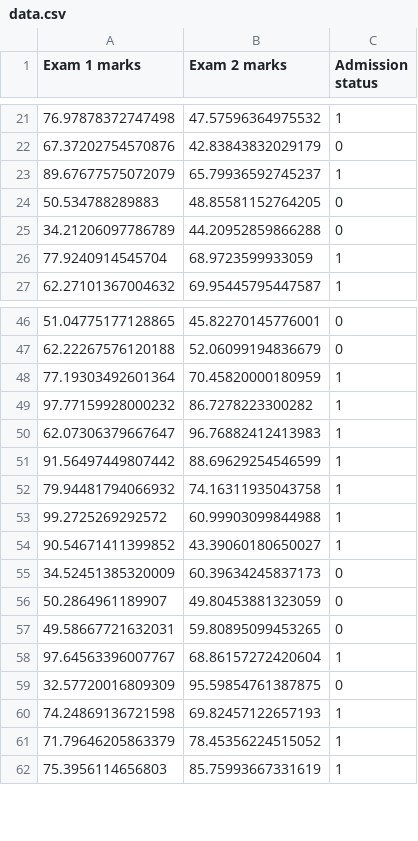
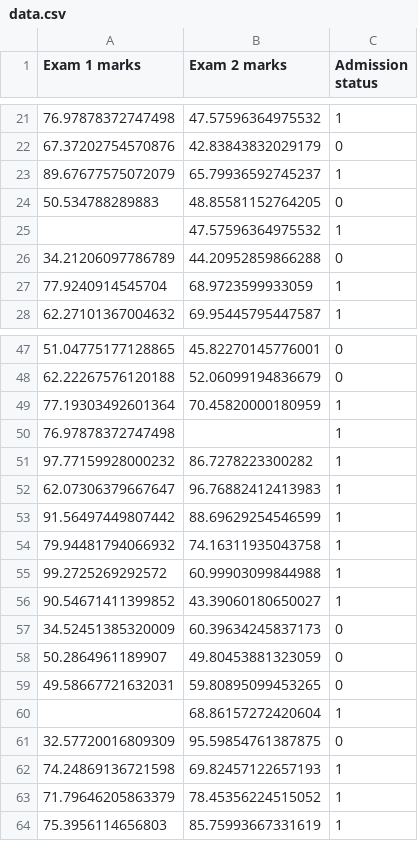
Before and after one commit to hbollon/svm-ml-exercise, a CSV file: data/data.csv, drawn as a sheet; only a part is shown, gaps mark what is left out.

Commit message:
add new data and update readme

```diff
--- a/data/data.csv
+++ b/data/data.csv
@@ -24,2 +24,3 @@ Exam 1 marks,Exam 2 marks,Admission status
 50.534788289883,48.85581152764205,0
+,47.57596364975532,1
 34.21206097786789,44.20952859866288,0
@@ -48,2 +49,3 @@ Exam 1 marks,Exam 2 marks,Admission status
 77.19303492601364,70.45820000180959,1
+76.97878372747498,,1
 97.77159928000232,86.7278223300282,1
@@ -57,3 +59,3 @@ Exam 1 marks,Exam 2 marks,Admission status
 49.58667721632031,59.80895099453265,0
-97.64563396007767,68.86157272420604,1
+,68.86157272420604,1
 32.57720016809309,95.59854761387875,0
```
Also changed, not shown: 3 other files.
